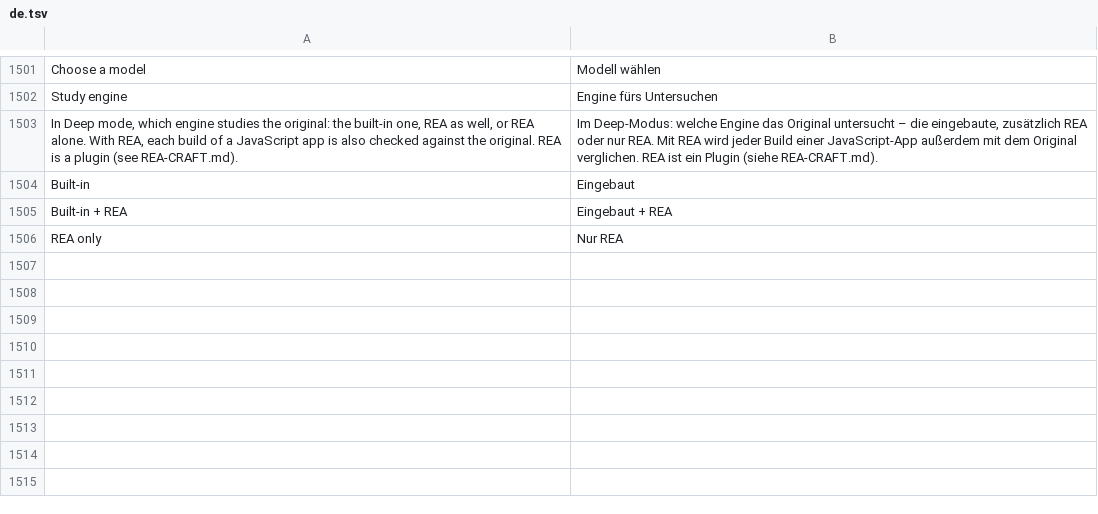
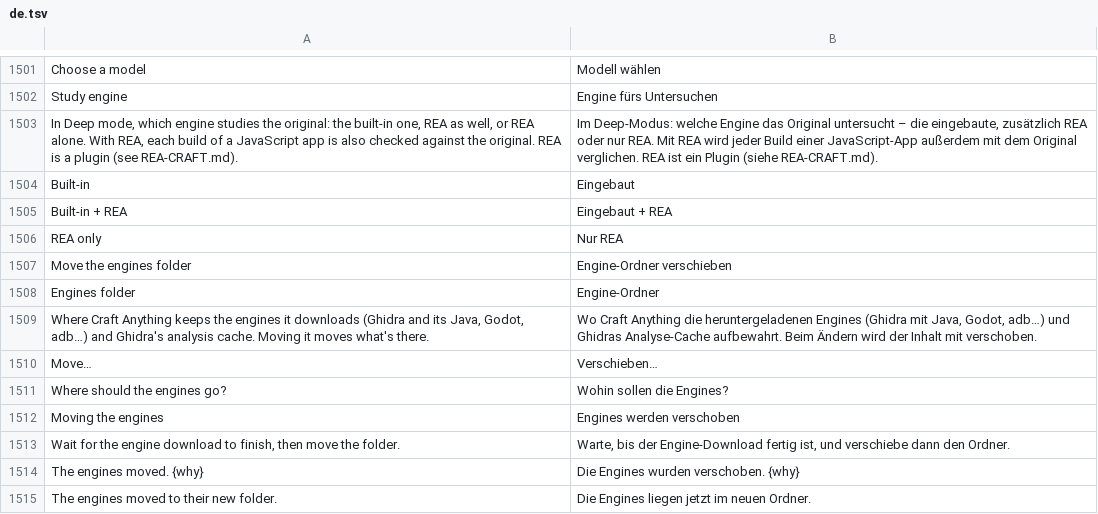
Before and after one commit to sebasgl1/rea-craft, a TSV file: crates/ui-egui/src/i18n/de.tsv, drawn as a sheet; only a part is shown, gaps mark what is left out; the diff names each change by its address in the sheet, - before the commit and + after, or states it on an @@ line.

```diff
--- a/crates/ui-egui/src/i18n/de.tsv
+++ b/crates/ui-egui/src/i18n/de.tsv
+row 1507: Move the engines folder | Engine-Ordner verschieben
+row 1508: Engines folder | Engine-Ordner
+row 1509: Where Craft Anything keeps the engines it downloads (Ghidra and its Java, Godot, adb…) and Ghidra's analysis cache. Moving it moves what's there. | Wo Craft Anything die heruntergeladenen Engines (Ghidra mit Java, Godot, adb…) und Ghidras Analyse-Cache aufbewahrt. Beim Ändern wird der Inhalt mit verschoben.
+row 1510: Move… | Verschieben…
+row 1511: Where should the engines go? | Wohin sollen die Engines?
+row 1512: Moving the engines | Engines werden verschoben
+row 1513: Wait for the engine download to finish, then move the folder. | Warte, bis der Engine-Download fertig ist, und verschiebe dann den Ordner.
+row 1514: The engines moved. {why} | Die Engines wurden verschoben. {why}
+row 1515: The engines moved to their new folder. | Die Engines liegen jetzt im neuen Ordner.
```
Also changed, not shown: crates/ui-egui/src/fr.tsv, crates/ui-egui/src/i18n/ka.tsv, 22 other files.
